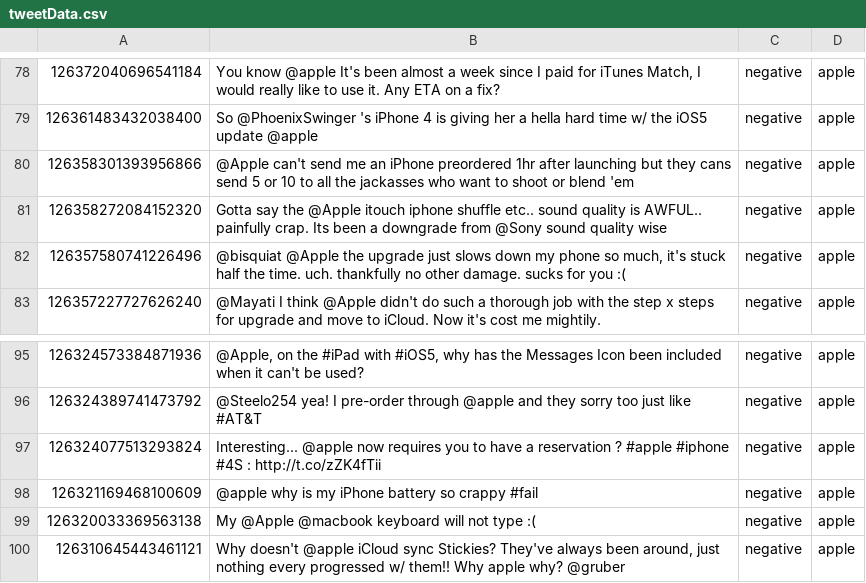
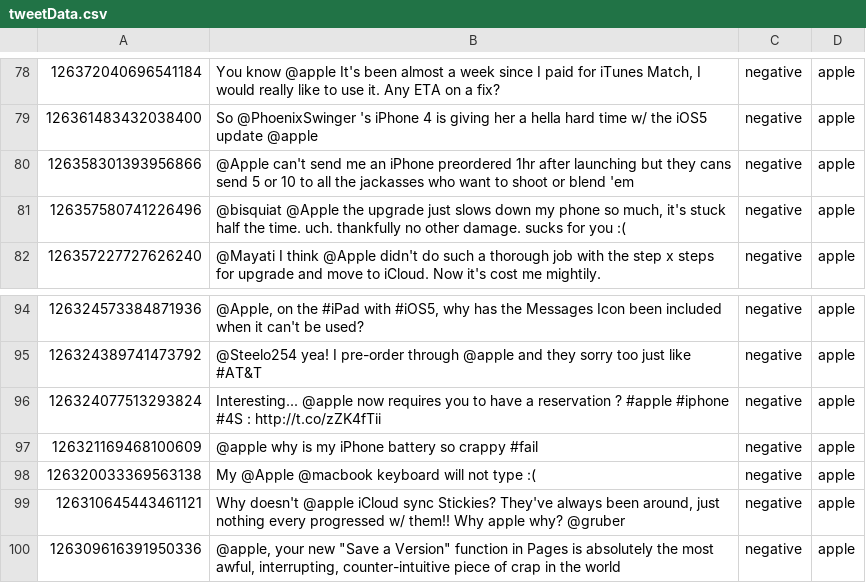
Before and after one commit to ajinkyapuar/loonycorn-twitter-sentiment-analysis, a CSV file: tweetData.csv, drawn as a sheet; only a part is shown, gaps mark what is left out; removed rows and columns are numbered as before the commit, all else as after; the diff names each change by its address in the sheet, - before the commit and + after, or states it on an @@ line.

```diff
--- a/tweetData.csv
+++ b/tweetData.csv
-row 81: 126358272084152320 | Gotta say the @Apple itouch iphone shuffle etc.. sound quality is AWFUL.. painfully crap. Its been a downgrade from @Sony sound quality wise | negative | apple
+row 100: 126309616391950336 | @apple, your new "Save a Version" function in Pages is absolutely the most awful, interrupting, counter-intuitive piece of crap in the world | negative | apple
```
Also changed, not shown: 1 other file.
